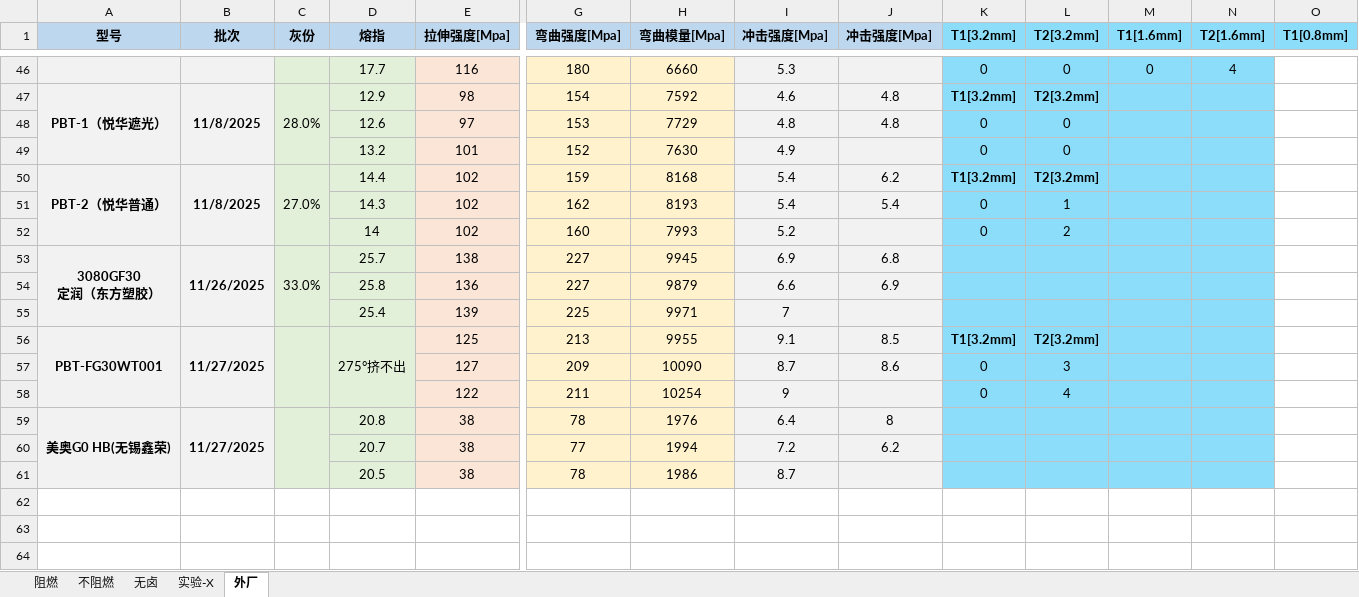
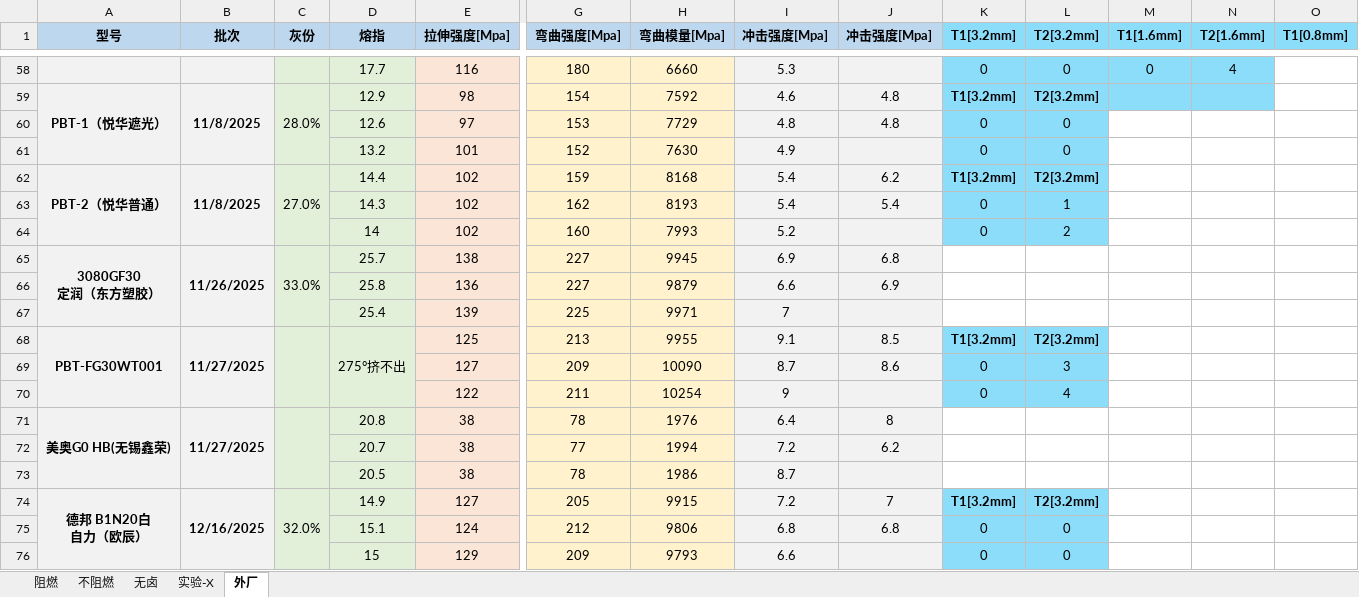
Before and after one commit to 13075061852/Gj_NewText, an Excel workbook: 测试数据.xlsx, sheet 外厂, drawn as a sheet; only a part is shown, gaps mark what is left out; values as stored, in another font and other column widths than the file's, no borders; addresses are those after the commit; rows hold the shown columns only; ↵ is a line break in a cell; the diff covers the shown part only; the diff names each change by its address in the sheet, - before the commit and + after, or states it on an @@ line.

```diff
--- a/测试数据.xlsx (sheet 外厂)
+++ b/测试数据.xlsx (sheet 外厂)
-M60:N64 fill: #8CDDFA
+M60:N64 fill: none
-K65:N67 fill: #8CDDFA
+K65:N67 fill: none
-M68:N70 fill: #8CDDFA
+M68:N70 fill: none
-K71:N73 fill: #8CDDFA
+K71:N73 fill: none
+row 74: 德邦 B1N20白 ↵ 自力（欧辰） | 12/16/2025 | 32.0% | 14.9 | 127 | 205 | 9915 | 7.2 | 7 | T1[3.2mm] | T2[3.2mm]
+row 75:  |  |  | 15.1 | 124 | 212 | 9806 | 6.8 | 6.8 | 0 | 0
+row 76:  |  |  | 15 | 129 | 209 | 9793 | 6.6 |  | 0 | 0
```
Also changed, not shown: 12 added rows and 6 edited cells elsewhere in this sheet, sheet 阻燃, sheet 实验-X, sheet 不阻燃.
